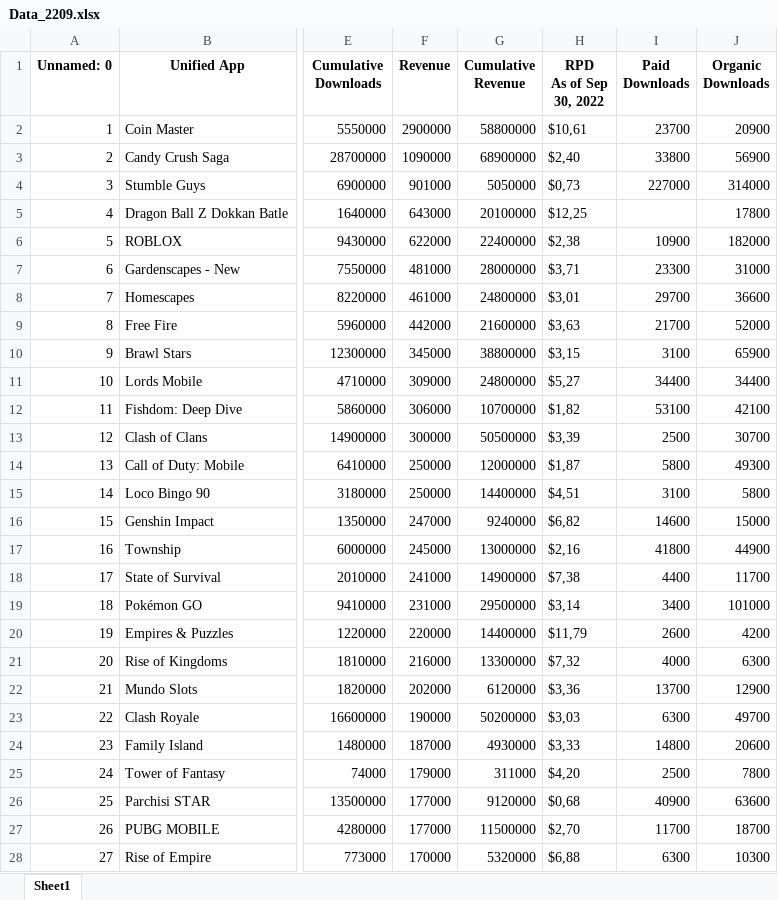
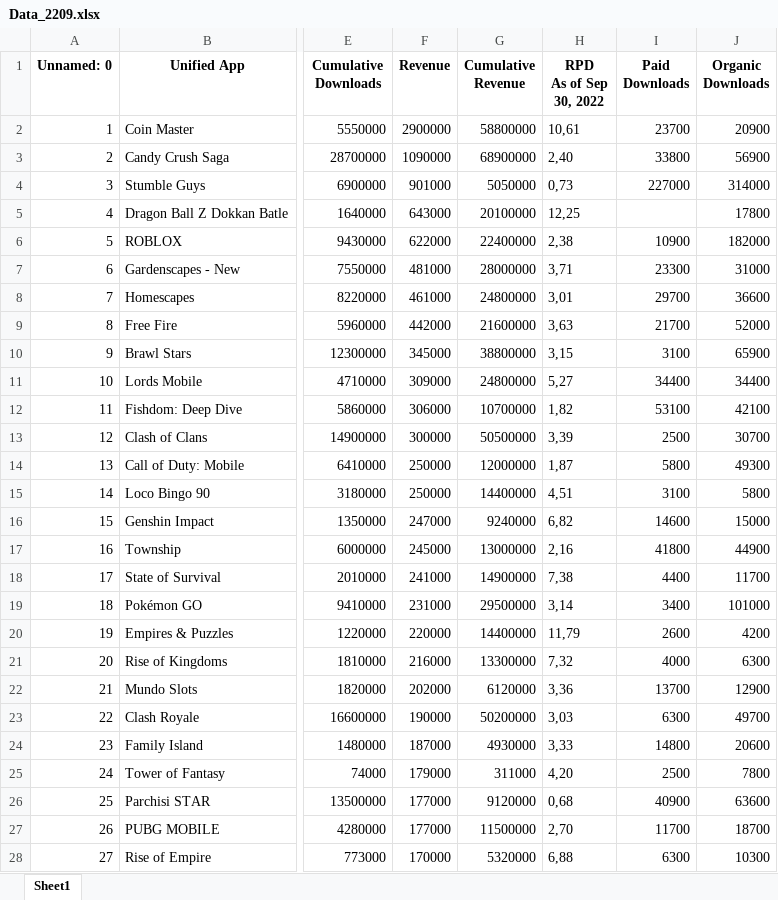
Before and after one commit to maximeHourtane/IronHack_Project01, an Excel workbook: Data_GamesCompanies/Data_2209.xlsx, sheet Sheet1, drawn as a sheet; only a part is shown, gaps mark what is left out; values as stored, in another font and other column widths than the file's, no borders; the diff covers the shown part only; the diff names each change by its address in the sheet, - before the commit and + after, or states it on an @@ line.

```diff
--- a/Data_GamesCompanies/Data_2209.xlsx (sheet Sheet1)
+++ b/Data_GamesCompanies/Data_2209.xlsx (sheet Sheet1)
-H2 (RPD As of Sep 30, 2022): $10,61
+H2 (RPD As of Sep 30, 2022): 10,61
-H3 (RPD As of Sep 30, 2022): $2,40
+H3 (RPD As of Sep 30, 2022): 2,40
-H4 (RPD As of Sep 30, 2022): $0,73
+H4 (RPD As of Sep 30, 2022): 0,73
-H5 (RPD As of Sep 30, 2022): $12,25
+H5 (RPD As of Sep 30, 2022): 12,25
-H6 (RPD As of Sep 30, 2022): $2,38
+H6 (RPD As of Sep 30, 2022): 2,38
-H7 (RPD As of Sep 30, 2022): $3,71
+H7 (RPD As of Sep 30, 2022): 3,71
-H8 (RPD As of Sep 30, 2022): $3,01
+H8 (RPD As of Sep 30, 2022): 3,01
-H9 (RPD As of Sep 30, 2022): $3,63
+H9 (RPD As of Sep 30, 2022): 3,63
-H10 (RPD As of Sep 30, 2022): $3,15
+H10 (RPD As of Sep 30, 2022): 3,15
-H11 (RPD As of Sep 30, 2022): $5,27
+H11 (RPD As of Sep 30, 2022): 5,27
-H12 (RPD As of Sep 30, 2022): $1,82
+H12 (RPD As of Sep 30, 2022): 1,82
-H13 (RPD As of Sep 30, 2022): $3,39
+H13 (RPD As of Sep 30, 2022): 3,39
-H14 (RPD As of Sep 30, 2022): $1,87
+H14 (RPD As of Sep 30, 2022): 1,87
-H15 (RPD As of Sep 30, 2022): $4,51
+H15 (RPD As of Sep 30, 2022): 4,51
-H16 (RPD As of Sep 30, 2022): $6,82
+H16 (RPD As of Sep 30, 2022): 6,82
-H17 (RPD As of Sep 30, 2022): $2,16
+H17 (RPD As of Sep 30, 2022): 2,16
-H18 (RPD As of Sep 30, 2022): $7,38
+H18 (RPD As of Sep 30, 2022): 7,38
-H19 (RPD As of Sep 30, 2022): $3,14
+H19 (RPD As of Sep 30, 2022): 3,14
-H20 (RPD As of Sep 30, 2022): $11,79
+H20 (RPD As of Sep 30, 2022): 11,79
-H21 (RPD As of Sep 30, 2022): $7,32
+H21 (RPD As of Sep 30, 2022): 7,32
-H22 (RPD As of Sep 30, 2022): $3,36
+H22 (RPD As of Sep 30, 2022): 3,36
-H23 (RPD As of Sep 30, 2022): $3,03
+H23 (RPD As of Sep 30, 2022): 3,03
-H24 (RPD As of Sep 30, 2022): $3,33
+H24 (RPD As of Sep 30, 2022): 3,33
-H25 (RPD As of Sep 30, 2022): $4,20
+H25 (RPD As of Sep 30, 2022): 4,20
-H26 (RPD As of Sep 30, 2022): $0,68
+H26 (RPD As of Sep 30, 2022): 0,68
-H27 (RPD As of Sep 30, 2022): $2,70
+H27 (RPD As of Sep 30, 2022): 2,70
-H28 (RPD As of Sep 30, 2022): $6,88
+H28 (RPD As of Sep 30, 2022): 6,88
```
Also changed, not shown: 73 edited cells elsewhere in this sheet, Data_GamesCompanies/Data_2210.xlsx, 1 other file.
